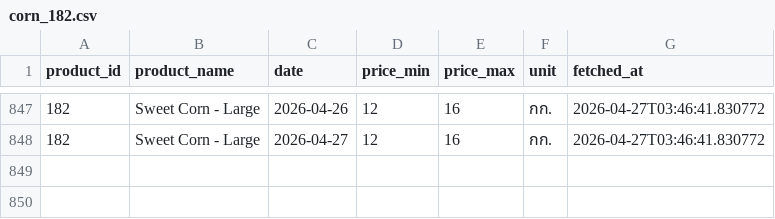
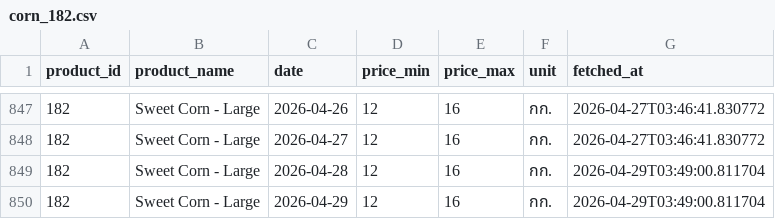
Before and after one commit to uzimpp/nroc, a CSV file: fetch-data/data/corn_182.csv, drawn as a sheet; only a part is shown, gaps mark what is left out; the diff names each change by its address in the sheet, - before the commit and + after, or states it on an @@ line.

```diff
--- a/fetch-data/data/corn_182.csv
+++ b/fetch-data/data/corn_182.csv
+row 849: 182 | Sweet Corn - Large | 2026-04-28 | 12 | 16 | กก. | 2026-04-29T03:49:00.811704
+row 850: 182 | Sweet Corn - Large | 2026-04-29 | 12 | 16 | กก. | 2026-04-29T03:49:00.811704
```
Also changed, not shown: fetch-data/data/corn_206.csv, fetch-data/data/corn_216.csv, 2 other files.
